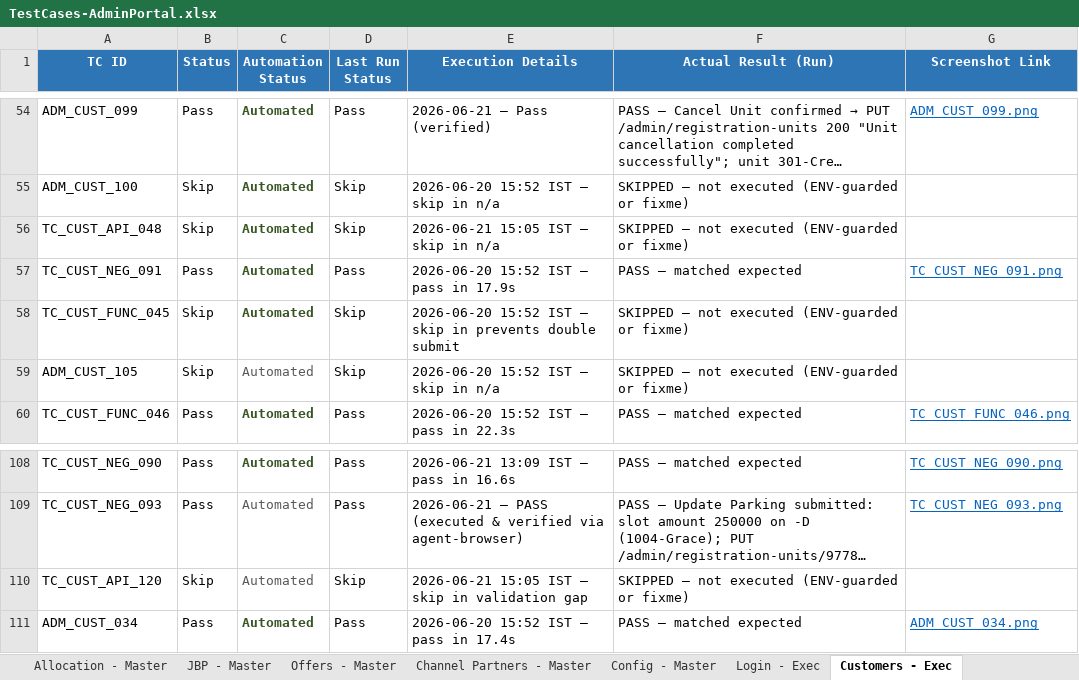
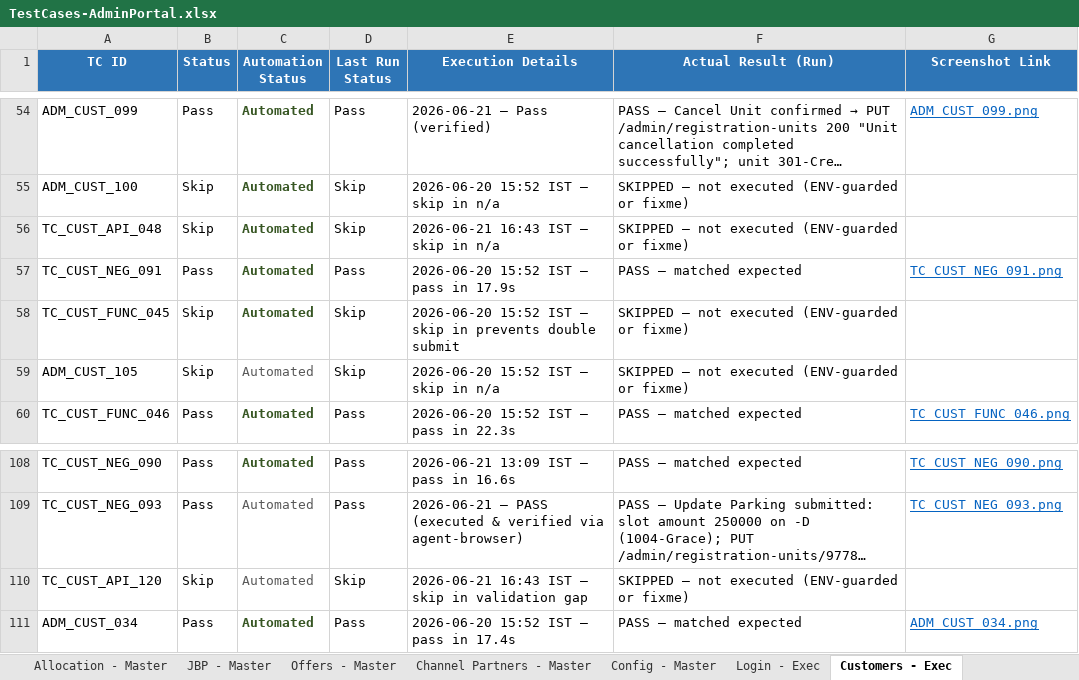
Before and after one commit to Anjalijha2/AI-Automation-hoabl, an Excel workbook: manual-qa-repository/07-execution/TestCases-AdminPortal.xlsx, sheet Customers - Exec, drawn as a sheet; only a part is shown, gaps mark what is left out; long unchanged cells end in …; values as stored, in another font and other column widths than the file's, no borders; the diff names each change by its address in the sheet, - before the commit and + after, or states it on an @@ line.

```diff
--- a/manual-qa-repository/07-execution/TestCases-AdminPortal.xlsx (sheet Customers - Exec)
+++ b/manual-qa-repository/07-execution/TestCases-AdminPortal.xlsx (sheet Customers - Exec)
-E56 (Execution Details): 2026-06-21 15:05 IST — skip in n/a
+E56 (Execution Details): 2026-06-21 16:43 IST — skip in n/a
-E110 (Execution Details): 2026-06-21 15:05 IST — skip in validation gap
+E110 (Execution Details): 2026-06-21 16:43 IST — skip in validation gap
```
Also changed, not shown: 3 other files.
